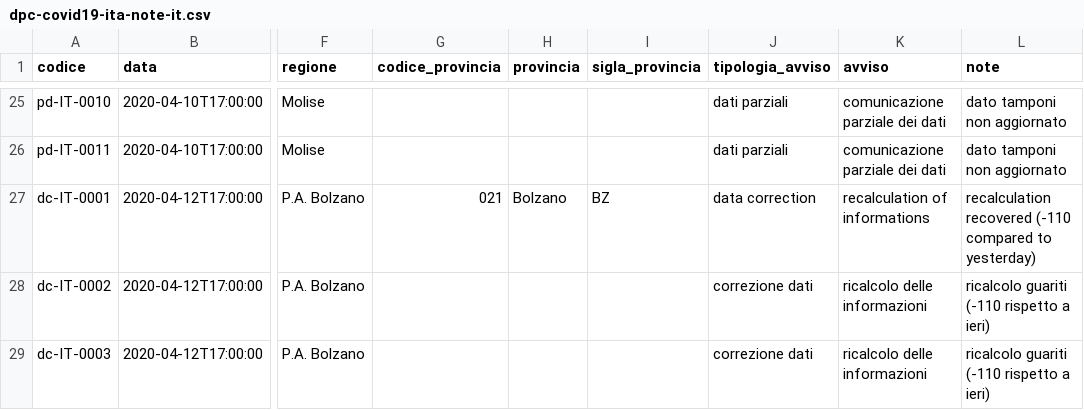
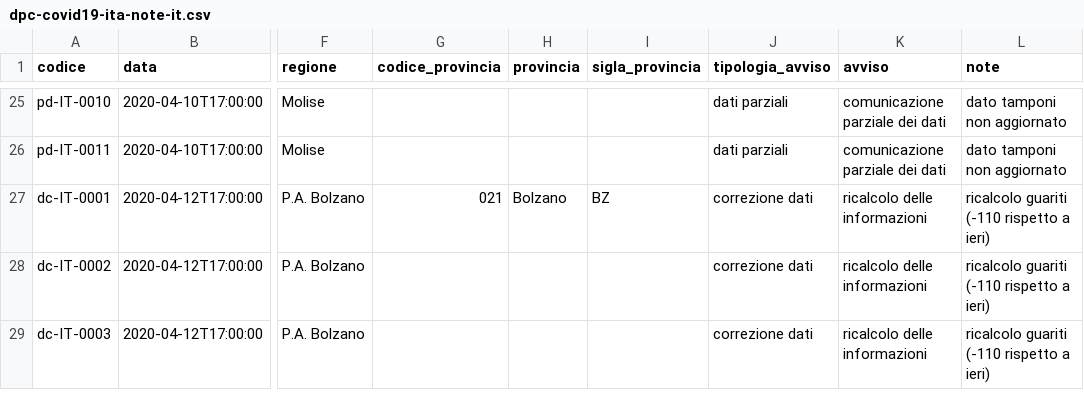
Before and after one commit to paganim/COVID-19-Italy-Analysis, a CSV file: data/note/dpc-covid19-ita-note-it.csv, drawn as a sheet; only a part is shown, gaps mark what is left out; the diff names each change by its address in the sheet, - before the commit and + after, or states it on an @@ line.

```diff
--- a/data/note/dpc-covid19-ita-note-it.csv
+++ b/data/note/dpc-covid19-ita-note-it.csv
-J27 (tipologia_avviso): data correction
+J27 (tipologia_avviso): correzione dati
-K27 (avviso): recalculation of informations
+K27 (avviso): ricalcolo delle informazioni
-L27 (note): recalculation recovered (-110 compared to yesterday)
+L27 (note): ricalcolo guariti (-110 rispetto a ieri)
```
Also changed, not shown: data/dati-andamento-nazionale/dpc-covid19-ita-andamento-nazionale.csv, data/dati-regioni/dpc-covid19-ita-regioni.csv, 35 other files.
